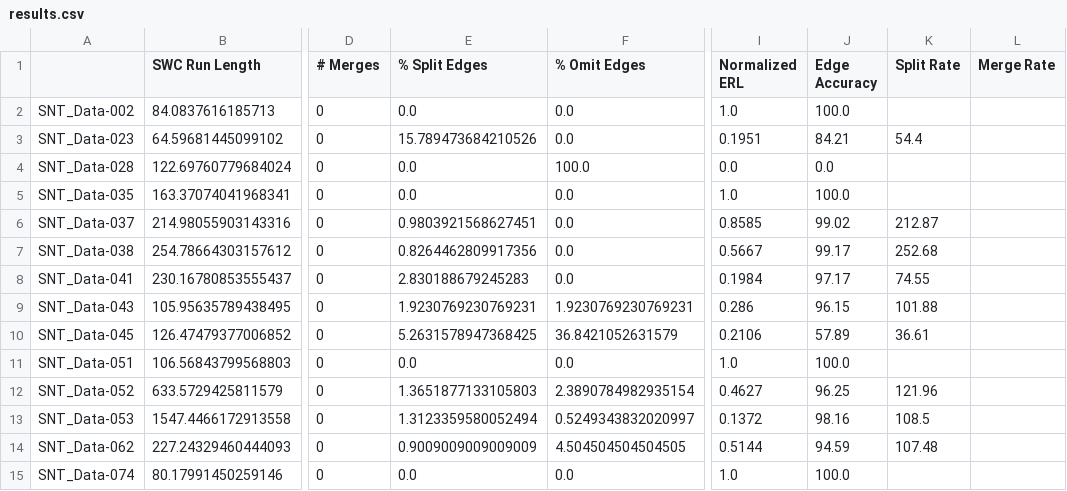
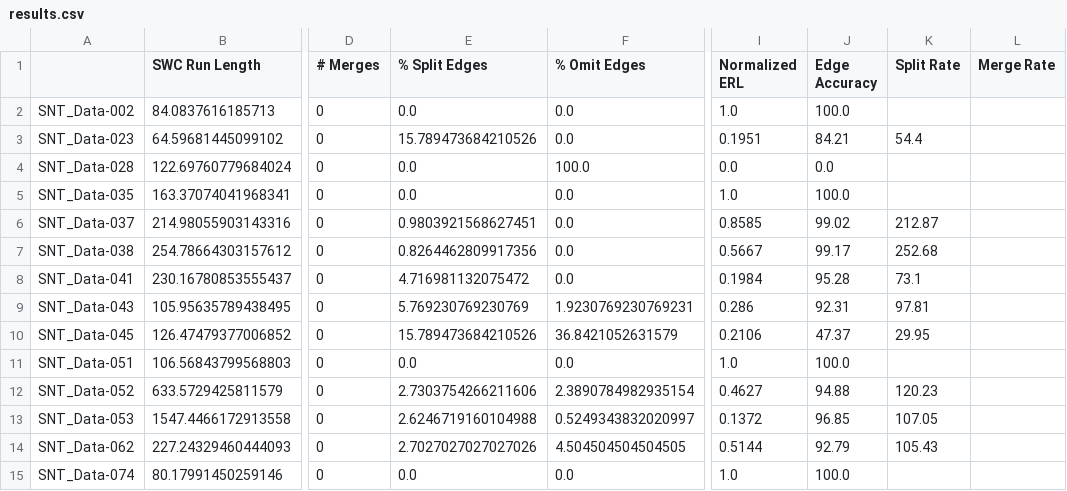
Before and after one commit to AllenNeuralDynamics/segmentation-skeleton-metrics, a CSV file: demo/results.csv, drawn as a sheet; only a part is shown, gaps mark what is left out; the diff names each change by its address in the sheet, - before the commit and + after, or states it on an @@ line.

Commit message:
refactor: merge site tracking

```diff
--- a/demo/results.csv
+++ b/demo/results.csv
-E8 (% Split Edges): 2.830188679245283
+E8 (% Split Edges): 4.716981132075472
-J8 (Edge Accuracy): 97.17
+J8 (Edge Accuracy): 95.28
-K8 (Split Rate): 74.55
+K8 (Split Rate): 73.1
-E9 (% Split Edges): 1.9230769230769231
+E9 (% Split Edges): 5.769230769230769
-J9 (Edge Accuracy): 96.15
+J9 (Edge Accuracy): 92.31
-K9 (Split Rate): 101.88
+K9 (Split Rate): 97.81
-E10 (% Split Edges): 5.2631578947368425
+E10 (% Split Edges): 15.789473684210526
-J10 (Edge Accuracy): 57.89
+J10 (Edge Accuracy): 47.37
-K10 (Split Rate): 36.61
+K10 (Split Rate): 29.95
-E12 (% Split Edges): 1.3651877133105803
+E12 (% Split Edges): 2.7303754266211606
-J12 (Edge Accuracy): 96.25
+J12 (Edge Accuracy): 94.88
-K12 (Split Rate): 121.96
+K12 (Split Rate): 120.23
-E13 (% Split Edges): 1.3123359580052494
+E13 (% Split Edges): 2.6246719160104988
-J13 (Edge Accuracy): 98.16
+J13 (Edge Accuracy): 96.85
-K13 (Split Rate): 108.5
+K13 (Split Rate): 107.05
-E14 (% Split Edges): 0.9009009009009009
+E14 (% Split Edges): 2.7027027027027026
-J14 (Edge Accuracy): 94.59
+J14 (Edge Accuracy): 92.79
-K14 (Split Rate): 107.48
+K14 (Split Rate): 105.43
```
Also changed, not shown: 4 other files.
